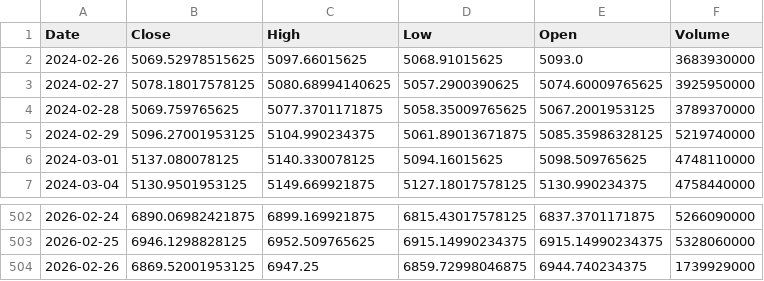
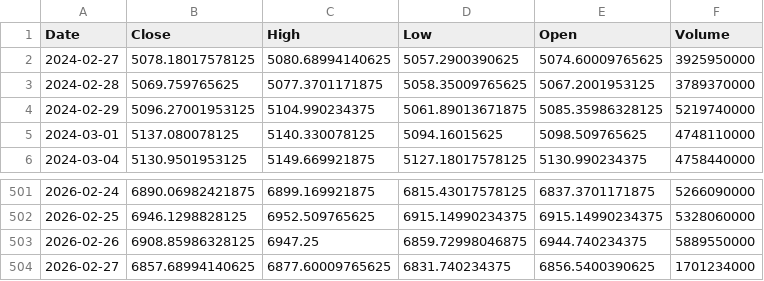
Before and after one commit to TunahanKicci/FinanceML-Pipeline, a CSV file: data/cache/^GSPC_2y_1d.csv, drawn as a sheet; only a part is shown, gaps mark what is left out.

```diff
--- a/data/cache/^GSPC_2y_1d.csv
+++ b/data/cache/^GSPC_2y_1d.csv
@@ -1,3 +1,2 @@
 Date,Close,High,Low,Open,Volume
-2024-02-26,5069.52978515625,5097.66015625,5068.91015625,5093.0,3683930000
 2024-02-27,5078.18017578125,5080.68994140625,5057.2900390625,5074.60009765625,3925950000
@@ -503,2 +502,3 @@ Date,Close,High,Low,Open,Volume
 2026-02-25,6946.1298828125,6952.509765625,6915.14990234375,6915.14990234375,5328060000
-2026-02-26,6869.52001953125,6947.25,6859.72998046875,6944.740234375,1739929000
+2026-02-26,6908.85986328125,6947.25,6859.72998046875,6944.740234375,5889550000
+2026-02-27,6857.68994140625,6877.60009765625,6831.740234375,6856.5400390625,1701234000
```
Also changed, not shown: data/cache/AAPL_2y_1d.csv, data/cache/JPM_2y_1d.csv, 18 other files.
